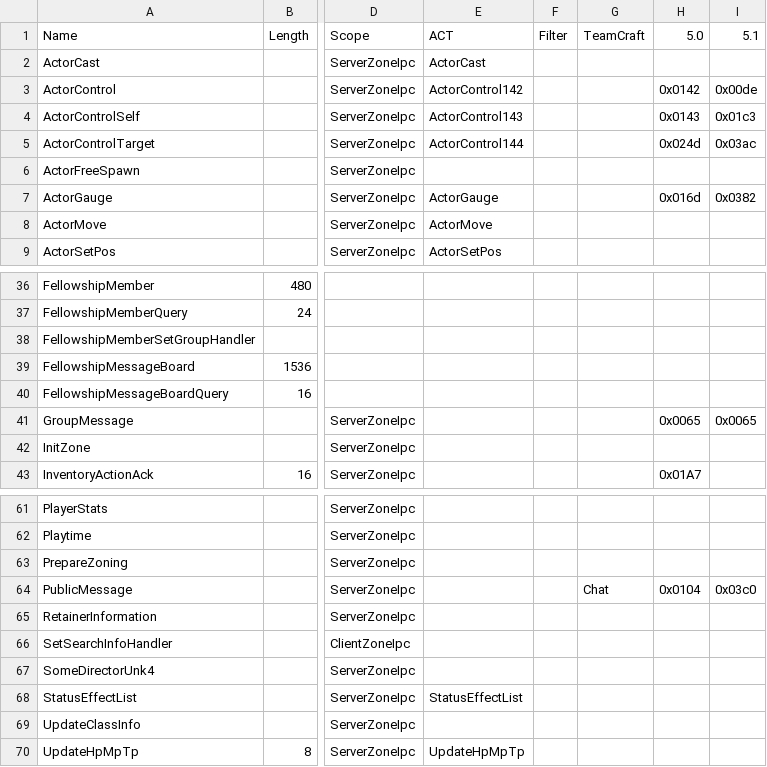
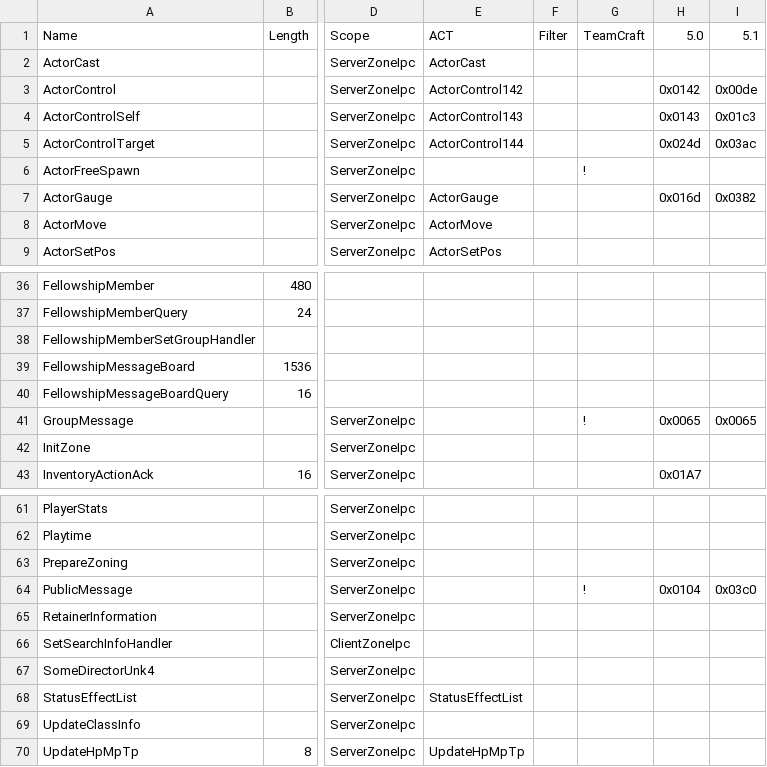
Before and after one commit to zhyupe/ffxiv-opcode-worker, a CSV file: cn-opcodes.csv, drawn as a sheet; only a part is shown, gaps mark what is left out; the diff names each change by its address in the sheet, - before the commit and + after, or states it on an @@ line.

Commit message:
add duplication detect & remove useless opcode for tc

```diff
--- a/cn-opcodes.csv
+++ b/cn-opcodes.csv
-G6: (empty)
+G6: !
-G41: (empty)
+G41: !
-G64: Chat
+G64: !
```
Also changed, not shown: 1 other file.
